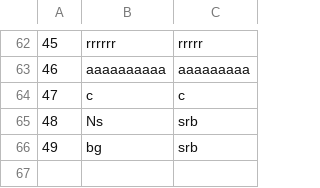
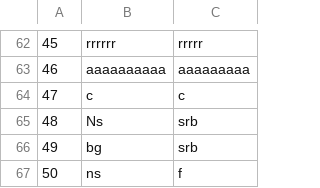
Before and after one commit to anjalovric/Tim1, a CSV file: InitialProject/Resources/Data/locations.csv, drawn as a sheet; only a part is shown, gaps mark what is left out; the diff names each change by its address in the sheet, - before the commit and + after, or states it on an @@ line.

```diff
--- a/InitialProject/Resources/Data/locations.csv
+++ b/InitialProject/Resources/Data/locations.csv
+row 67: 50 | ns | f
```
Also changed, not shown: InitialProject/Resources/Data/tourImages.csv, 5 other files.
